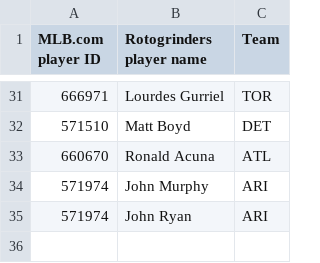
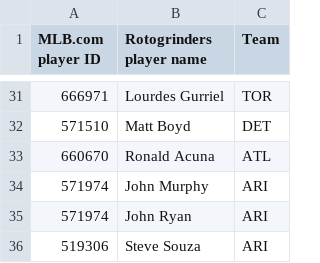
Before and after one commit to tscoggan/dfs-tools, a CSV file: dfs-tools/build/rg_player_mappings.csv, drawn as a sheet; only a part is shown, gaps mark what is left out.

```diff
--- a/dfs-tools/build/rg_player_mappings.csv
+++ b/dfs-tools/build/rg_player_mappings.csv
@@ -35 +35,2 @@ MLB.com player ID,Rotogrinders player name,Team
 571974,John Ryan,ARI
+519306,Steve Souza,ARI
```
Also changed, not shown: 3 other files.
